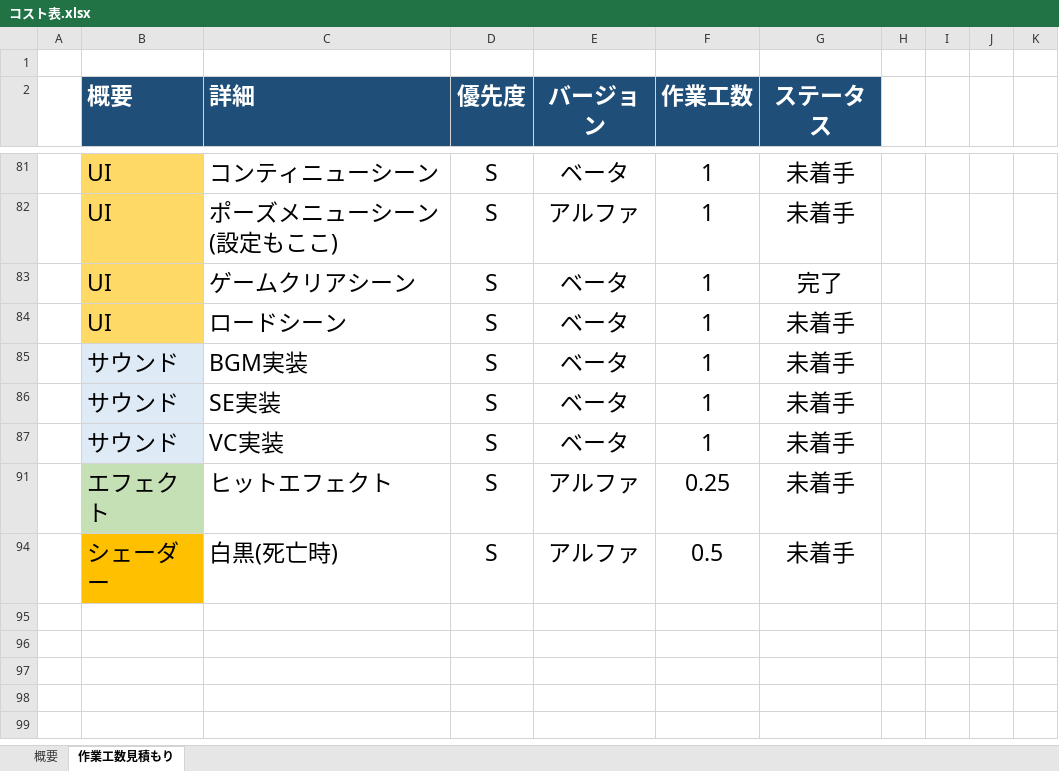
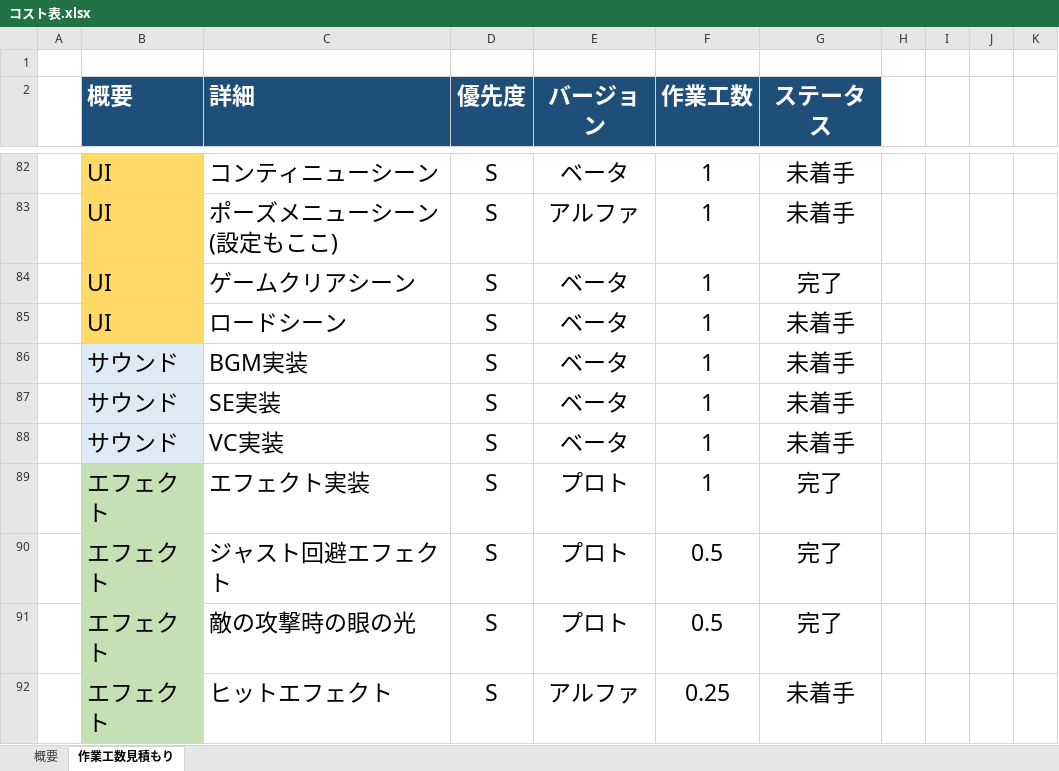
Before and after one commit to lovecap7/NierGame, an Excel workbook: コスト表.xlsx, sheet 作業工数見積もり, drawn as a sheet; only a part is shown, gaps mark what is left out; the shorter side is filled out with more unchanged rows; values as stored, in another font and other column widths than the file's, no borders; the diff covers the shown part only; the diff names each change by its address in the sheet, - before the commit and + after, or states it on an @@ line.

Commit message:
up

```diff
--- a/コスト表.xlsx (sheet 作業工数見積もり)
+++ b/コスト表.xlsx (sheet 作業工数見積もり)
@@ row 89 unhidden:  | エフェクト | エフェクト実装 | S | プロト | 1 | 完了 @@
@@ row 90 unhidden:  | エフェクト | ジャスト回避エフェクト | S | プロト | 0.5 | 完了 @@
@@ row 91 unhidden:  | エフェクト | 敵の攻撃時の眼の光 | S | プロト | 0.5 | 完了 @@
```
Also changed, not shown: 4 added rows, 41 hidden or unhidden rows and 3 edited cells elsewhere in this sheet, sheet 概要, formulas that keep their value, hidden cells.
